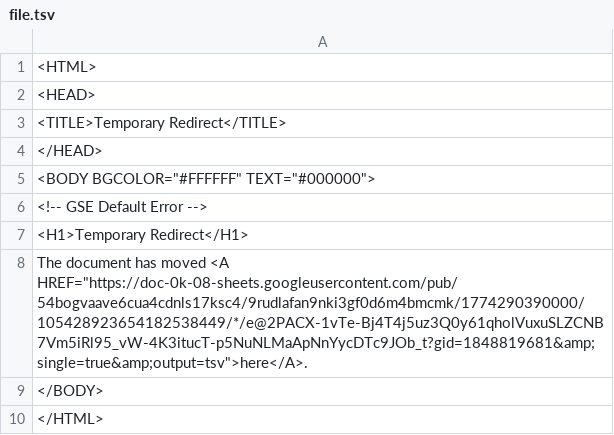
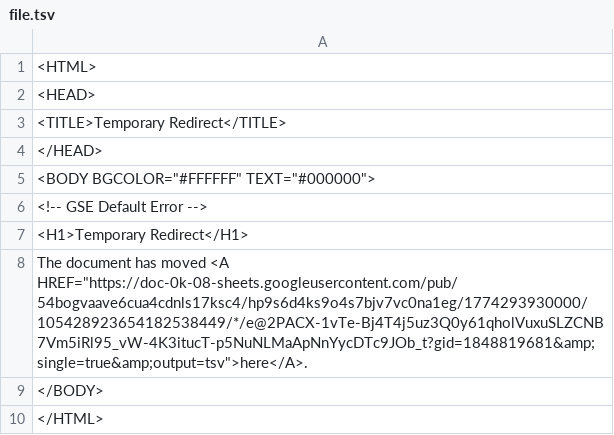
Before and after one commit to bostonshowcal/bostonshowcal, a TSV file: file.tsv, drawn as a sheet.

Commit message:
new date commit

```diff
--- a/file.tsv
+++ b/file.tsv
@@ -7,3 +7,3 @@
 <H1>Temporary Redirect</H1>
-The document has moved <A HREF="https://doc-0k-08-sheets.googleusercontent.com/pub/54bogvaave6cua4cdnls17ksc4/9rudlafan9nki3gf0d6m4bmcmk/1774290390000/105428923654182538449/*/e@2PACX-1vTe-Bj4T4j5uz3Q0y61qholVuxuSLZCNB7Vm5iRl95_vW-4K3itucT-p5NuNLMaApNnYycDTc9JOb_t?gid=1848819681&amp;single=true&amp;output=tsv">here</A>.
+The document has moved <A HREF="https://doc-0k-08-sheets.googleusercontent.com/pub/54bogvaave6cua4cdnls17ksc4/hp9s6d4ks9o4s7bjv7vc0na1eg/1774293930000/105428923654182538449/*/e@2PACX-1vTe-Bj4T4j5uz3Q0y61qholVuxuSLZCNB7Vm5iRl95_vW-4K3itucT-p5NuNLMaApNnYycDTc9JOb_t?gid=1848819681&amp;single=true&amp;output=tsv">here</A>.
 </BODY>
```
